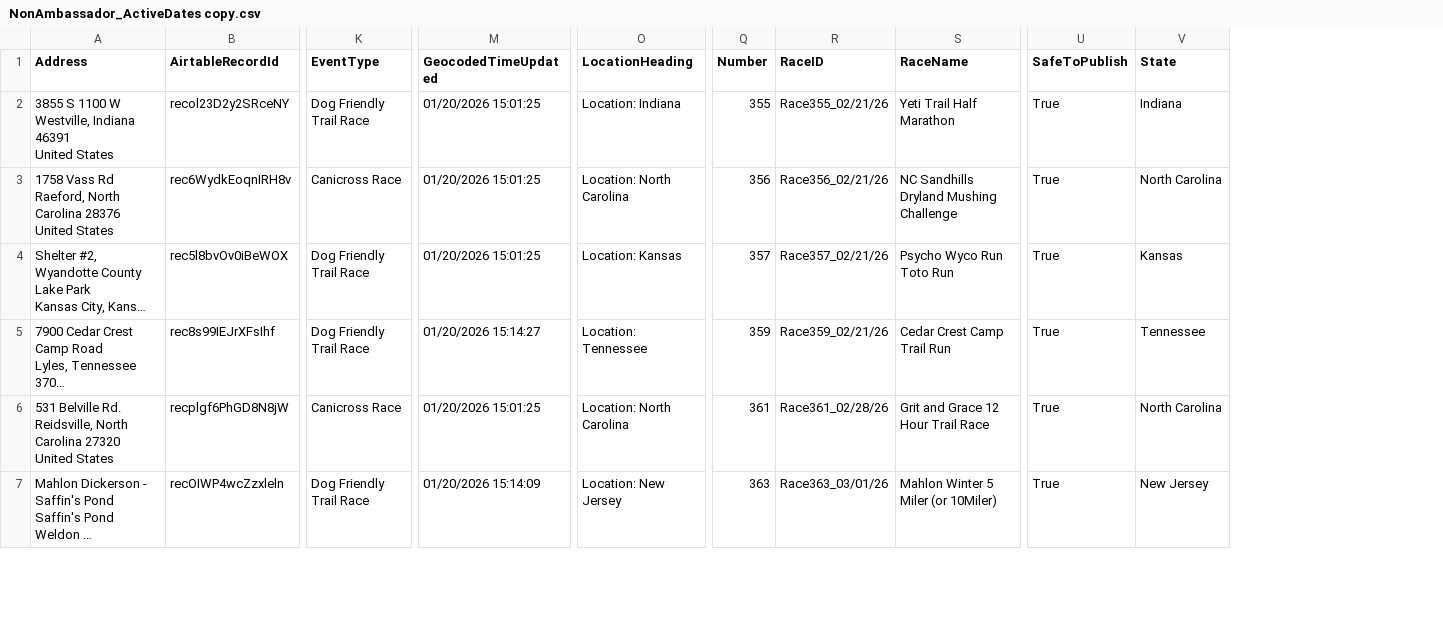
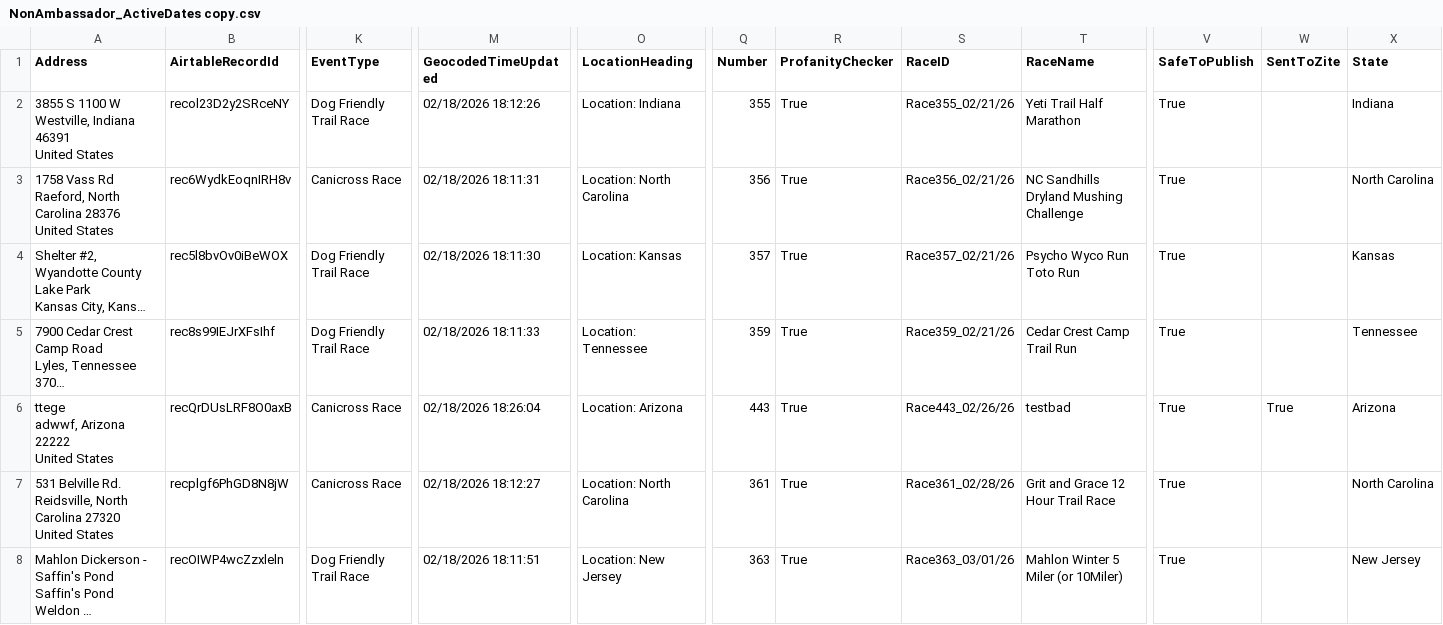
Before and after one commit to kyle-kemper/test-map, a CSV file: NonAmbassador_ActiveDates copy.csv, drawn as a sheet; only a part is shown, gaps mark what is left out; long unchanged cells end in …; addresses are those after the commit; rows hold the shown columns only; ↵ is a line break in a cell; the diff covers the shown part only; the diff names each change by its address in the sheet, - before the commit and + after, or states it on an @@ line.

```diff
--- a/NonAmbassador_ActiveDates copy.csv
+++ b/NonAmbassador_ActiveDates copy.csv
+column R (ProfanityChecker), rows 2-5: all True; rows 7-8: True | True
+column W (SentToZite), empty
-M2 (GeocodedTimeUpdated): 01/20/2026 15:01:25
+M2 (GeocodedTimeUpdated): 02/18/2026 18:12:26
-M3 (GeocodedTimeUpdated): 01/20/2026 15:01:25
+M3 (GeocodedTimeUpdated): 02/18/2026 18:11:31
-M4 (GeocodedTimeUpdated): 01/20/2026 15:01:25
+M4 (GeocodedTimeUpdated): 02/18/2026 18:11:30
-M5 (GeocodedTimeUpdated): 01/20/2026 15:14:27
+M5 (GeocodedTimeUpdated): 02/18/2026 18:11:33
+row 6: ttege ↵ adwwf, Arizona 22222 ↵ United States | recQrDUsLRF8O0axB | Canicross Race | 02/18/2026 18:26:04 | Location: Arizona | 443 | True | Race443_02/26/26 | testbad | True | True | Arizona
-M7 (GeocodedTimeUpdated): 01/20/2026 15:01:25
+M7 (GeocodedTimeUpdated): 02/18/2026 18:12:27
-M8 (GeocodedTimeUpdated): 01/20/2026 15:14:09
+M8 (GeocodedTimeUpdated): 02/18/2026 18:11:51
```
Also changed, not shown: 46 edited cells elsewhere in this file.
